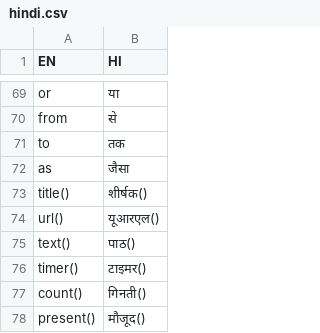
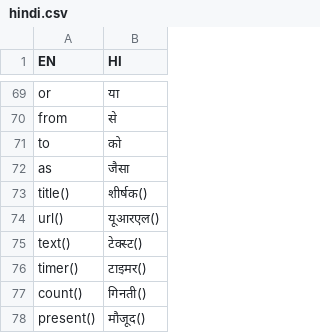
Before and after one commit to aisingapore/TagUI, a CSV file: src/languages/hindi.csv, drawn as a sheet; only a part is shown, gaps mark what is left out; the diff covers the shown part only.

```diff
--- a/src/languages/hindi.csv
+++ b/src/languages/hindi.csv
@@ -70,3 +70,3 @@ or,या
 from,से
-to,तक
+to,को
 as,जैसा
@@ -74,3 +74,3 @@ title(),शीर्षक()
 url(),यूआरएल()
-text(),पाठ()
+text(),टेक्स्ट()
 timer(),टाइमर()
```
Also changed, not shown: 15 edited cells elsewhere in this file.
